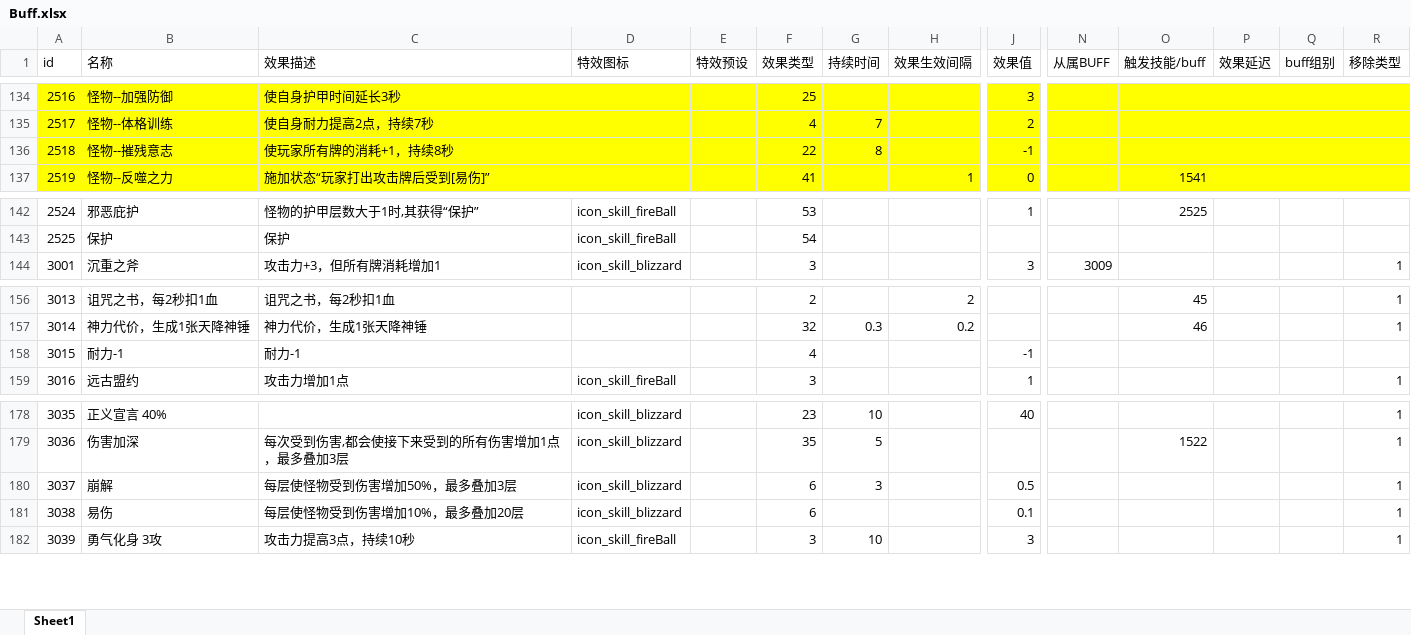
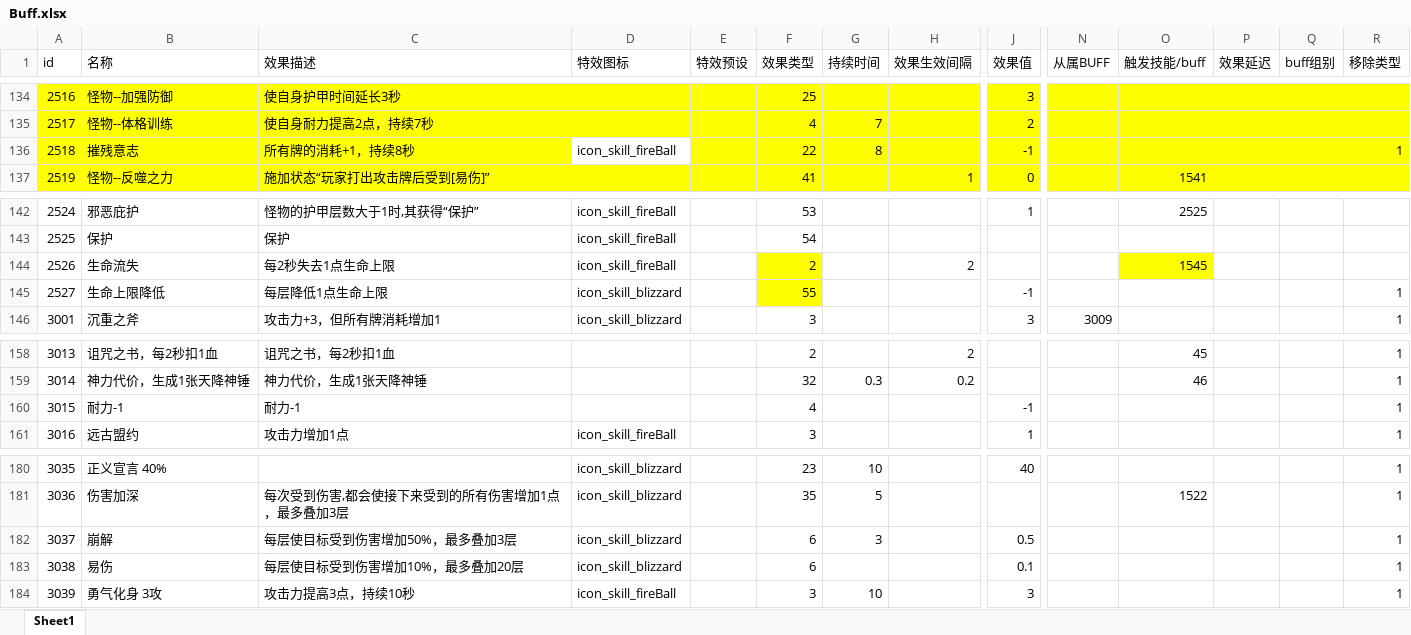
Before and after one commit to heizmoon/MagicPlay, an Excel workbook: Client/Assets/Data/Buff.xlsx, sheet Sheet1, drawn as a sheet; only a part is shown, gaps mark what is left out; values as stored, in another font and other column widths than the file's, no borders; addresses are those after the commit; rows hold the shown columns only; the diff names each change by its address in the sheet, - before the commit and + after, or states it on an @@ line.

```diff
--- a/Client/Assets/Data/Buff.xlsx (sheet Sheet1)
+++ b/Client/Assets/Data/Buff.xlsx (sheet Sheet1)
-B136 (名称): 怪物--摧残意志
+B136 (名称): 摧残意志
-C136 (效果描述): 使玩家所有牌的消耗+1，持续8秒
+C136 (效果描述): 所有牌的消耗+1，持续8秒
-D136 (特效图标): (empty)
+D136 (特效图标): icon_skill_fireBall
-D136 fill: #FFFF00
+D136 fill: none
-R136 (移除类型): (empty)
+R136 (移除类型): 1
+row 144: 2526 | 生命流失 | 每2秒失去1点生命上限 | icon_skill_fireBall |  | 2 |  | 2 |  |  | 1545
+row 145: 2527 | 生命上限降低 | 每层降低1点生命上限 | icon_skill_blizzard |  | 55 |  |  | -1 |  |  |  |  | 1
-R160 (移除类型): (empty)
+R160 (移除类型): 1
-C182 (效果描述): 每层使怪物受到伤害增加50%，最多叠加3层
+C182 (效果描述): 每层使目标受到伤害增加50%，最多叠加3层
-C183 (效果描述): 每层使怪物受到伤害增加10%，最多叠加20层
+C183 (效果描述): 每层使目标受到伤害增加10%，最多叠加20层
```
Also changed, not shown: Client/Assets/Data/MonsterType.xlsx, Client/Assets/Data/Skill.xlsx, 8 other files.
